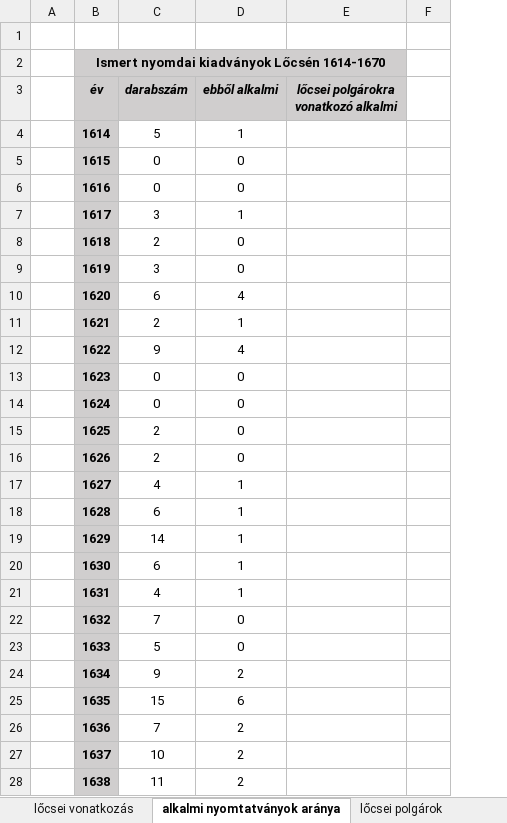
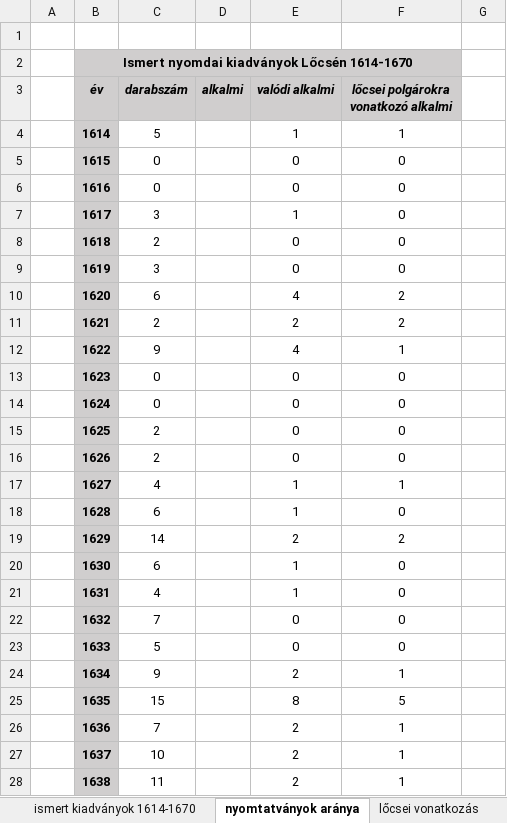
Before and after one commit to kuti-b/zipserbuch, an Excel workbook: notebook/notebook/kiadvanyok.xlsx, sheet nyomtatványok aránya, drawn as a sheet; only a part is shown; values as stored, in another font and other column widths than the file's, no borders; removed rows and columns are numbered as before the commit, all else as after; the diff covers the shown part only; the diff names each change by its address in the sheet, - before the commit and + after, or states it on an @@ line.

```diff
--- a/notebook/notebook/kiadvanyok.xlsx (sheet nyomtatványok aránya)
+++ b/notebook/notebook/kiadvanyok.xlsx (sheet nyomtatványok aránya)
-sheet tab: alkalmi nyomtatványok aránya
+sheet tab: nyomtatványok aránya
-sheet tab: lőcsei polgárok
@@ sheet tab order changed: ismert kiadványok 1614-1670 | nyomtatványok aránya | lőcsei vonatkozás @@
+column D (alkalmi), empty
-column F, empty
+column G, empty
-E3: ebből alkalmi
+E3: valódi alkalmi
-F4: (empty)
+F4: 1
-F5:F9: (empty)
+F5:F9: 0
-F10:F11: (empty)
+F10:F11: 2
-E11 (valódi alkalmi): 1
+E11 (valódi alkalmi): 2
-F12: (empty)
+F12: 1
-F13:F16: (empty)
+F13:F16: 0
-F17: (empty)
+F17: 1
-F18: (empty)
+F18: 0
-E19 (valódi alkalmi): 1
+E19 (valódi alkalmi): 2
-F19: (empty)
+F19: 2
-F20:F23: (empty)
+F20:F23: 0
-F24: (empty)
+F24: 1
-E25 (valódi alkalmi): 6
+E25 (valódi alkalmi): 8
-F25: (empty)
+F25: 5
-F26:F28: (empty)
+F26:F28: 1
```
Also changed, not shown: 26 added rows and 47 edited cells elsewhere in this sheet, sheet lőcsei vonatkozás, sheet ismert kiadványok 1614-1670, other sheet tabs, 27 other files.
